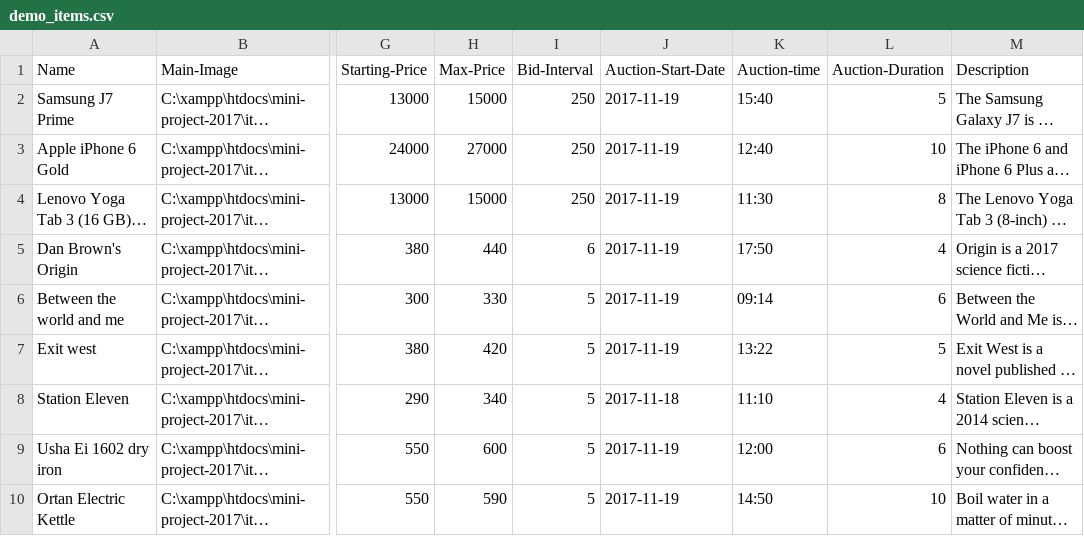
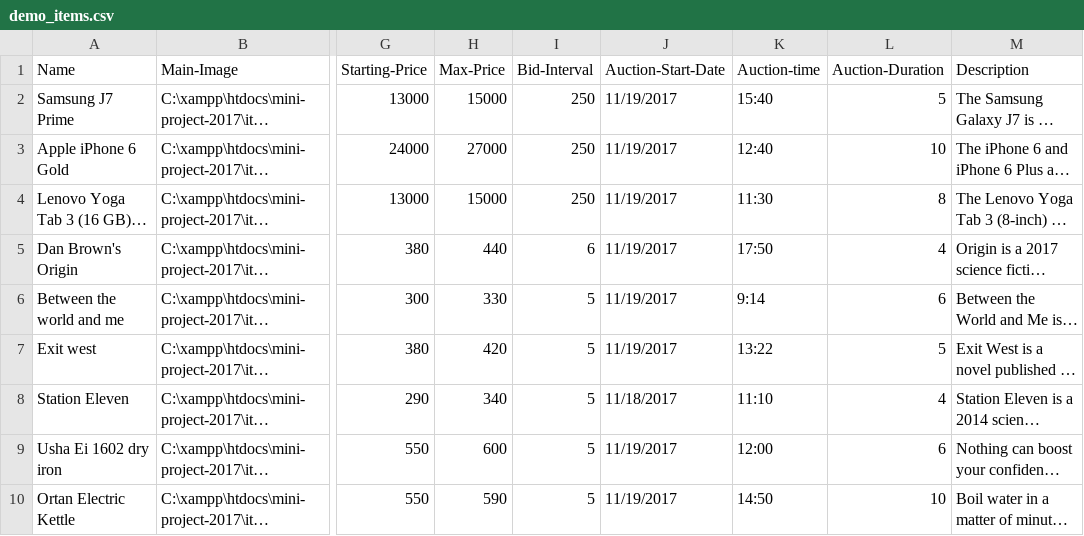
Before and after one commit to Shubhamtyagi123/mini-project-2017, a CSV file: clogs/demo_items.csv, drawn as a sheet; only a part is shown, gaps mark what is left out; long unchanged cells end in …; the diff covers the shown part only; the diff names each change by its address in the sheet, - before the commit and + after, or states it on an @@ line.

```diff
--- a/clogs/demo_items.csv
+++ b/clogs/demo_items.csv
-J2:J7 (Auction-Start-Date): 2017-11-19
+J2:J7 (Auction-Start-Date): 11/19/2017
-K6 (Auction-time): 09:14
+K6 (Auction-time): 9:14
-J8 (Auction-Start-Date): 2017-11-18
+J8 (Auction-Start-Date): 11/18/2017
-J9:J10 (Auction-Start-Date): 2017-11-19
+J9:J10 (Auction-Start-Date): 11/19/2017
```
Also changed, not shown: 7 added rows and 2 edited cells elsewhere in this file.
